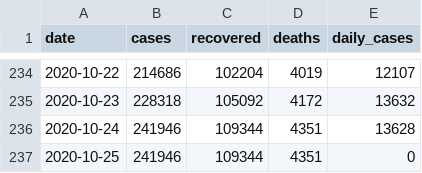
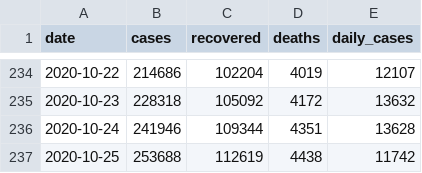
Before and after one commit to itsdkey/corona, a CSV file: corona.csv, drawn as a sheet; only a part is shown, gaps mark what is left out.

Commit message:
Resolves #49 - save corona.csv to repo

```diff
--- a/corona.csv
+++ b/corona.csv
@@ -236,2 +236,2 @@ date,cases,recovered,deaths,daily_cases
 2020-10-24,241946,109344,4351,13628
-2020-10-25,241946,109344,4351,0
+2020-10-25,253688,112619,4438,11742
```
